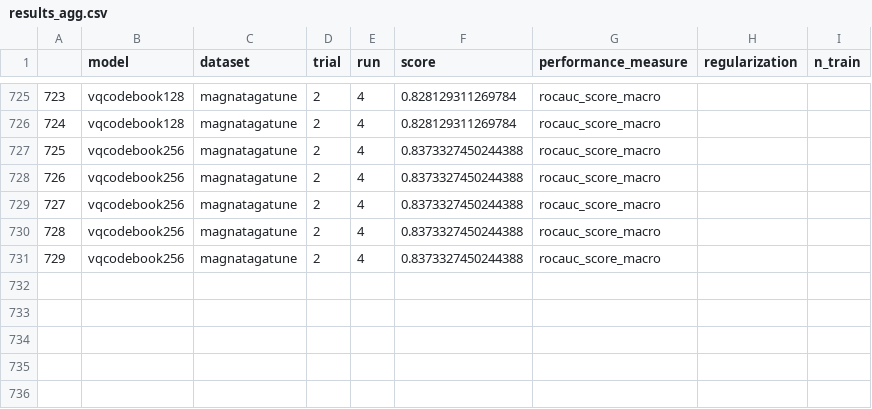
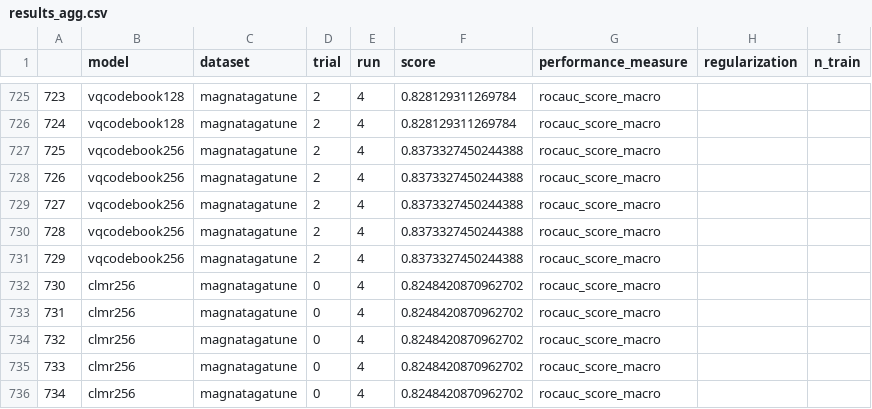
Before and after one commit to eldrin/hdpgmm-music-experiments, a CSV file: results/results_agg.csv, drawn as a sheet; only a part is shown, gaps mark what is left out.

Commit message:
updated aggregated result

```diff
--- a/results/results_agg.csv
+++ b/results/results_agg.csv
@@ -731 +731,6 @@
 729,vqcodebook256,magnatagatune,2,4,0.8373327450244388,rocauc_score_macro,,
+730,clmr256,magnatagatune,0,4,0.8248420870962702,rocauc_score_macro,,
+731,clmr256,magnatagatune,0,4,0.8248420870962702,rocauc_score_macro,,
+732,clmr256,magnatagatune,0,4,0.8248420870962702,rocauc_score_macro,,
+733,clmr256,magnatagatune,0,4,0.8248420870962702,rocauc_score_macro,,
+734,clmr256,magnatagatune,0,4,0.8248420870962702,rocauc_score_macro,,
```
